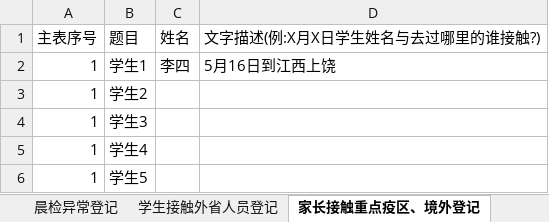
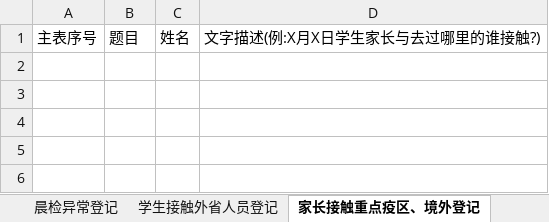
Before and after one commit to 3038922/SARS-CoV-2_autoFill, an Excel workbook: 机器人社疫情日报.xlsx, sheet 家长接触重点疫区、境外登记, drawn as a sheet; values as stored, in another font and other column widths than the file's, no borders; the diff names each change by its address in the sheet, - before the commit and + after, or states it on an @@ line.

```diff
--- a/机器人社疫情日报.xlsx (sheet 家长接触重点疫区、境外登记)
+++ b/机器人社疫情日报.xlsx (sheet 家长接触重点疫区、境外登记)
-D1: 文字描述(例:X月X日学生姓名与去过哪里的谁接触?)
+D1: 文字描述(例:X月X日学生家长与去过哪里的谁接触?)
-row 2: 1 | 学生1 | 李四 | 5月16日到江西上饶
-row 3: 1 | 学生2
-row 4: 1 | 学生3
-row 5: 1 | 学生4
-row 6: 1 | 学生5
```
Also changed, not shown: sheet 主表, sheet 请假学生登记, sheet 学生接触外省人员登记, sheet 晨检异常登记, other sheet tabs, 2 other files.
